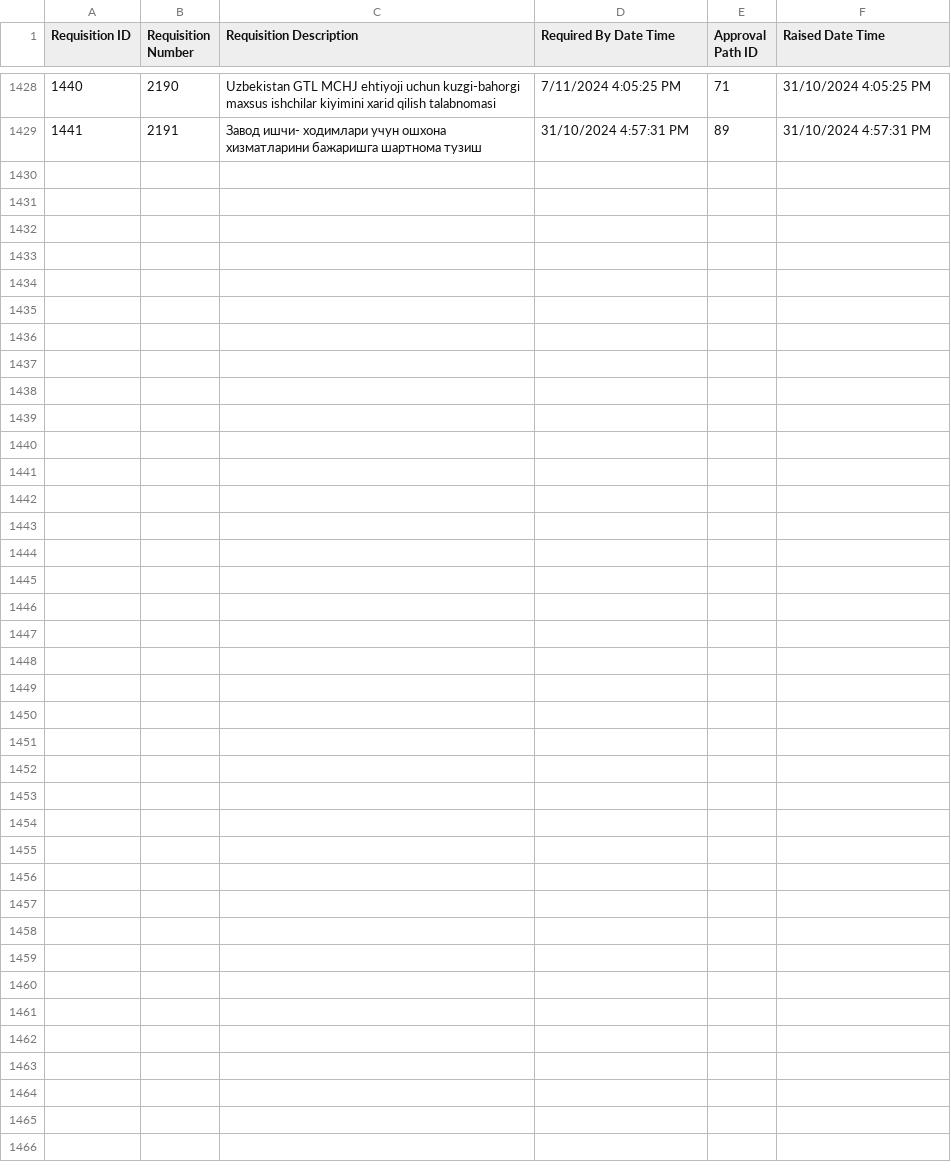
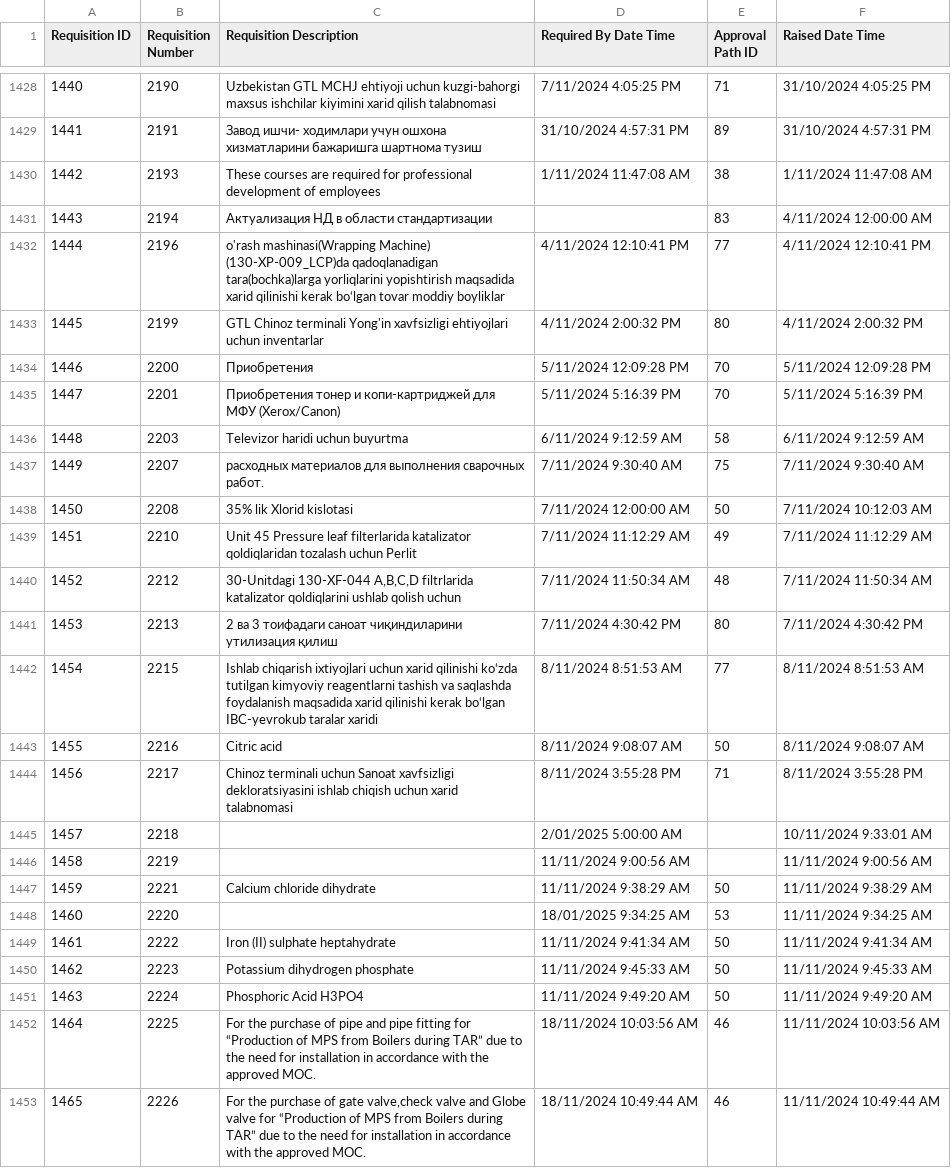
Before and after one commit to isTeamoor/mData, a CSV file: app/database/csv/ccc_rq_requisitions.csv, drawn as a sheet; only a part is shown, gaps mark what is left out; the diff names each change by its address in the sheet, - before the commit and + after, or states it on an @@ line.

```diff
--- a/app/database/csv/ccc_rq_requisitions.csv
+++ b/app/database/csv/ccc_rq_requisitions.csv
+row 1430: 1442 | 2193 | These courses are required for professional development of employees | 1/11/2024 11:47:08 AM | 38 | 1/11/2024 11:47:08 AM
+row 1431: 1443 | 2194 | Актуализация НД в области стандартизации |  | 83 | 4/11/2024 12:00:00 AM
+row 1432: 1444 | 2196 | o'rash mashinasi(Wrapping Machine) (130-XP-009_LCP)da qadoqlanadigan tara(bochka)larga yorliqlarini yopishtirish maqsadida xarid qilinishi kerak bo‘lgan tovar moddiy boyliklar | 4/11/2024 12:10:41 PM | 77 | 4/11/2024 12:10:41 PM
+row 1433: 1445 | 2199 | GTL Chinoz terminali Yong'in xavfsizligi ehtiyojlari uchun inventarlar | 4/11/2024 2:00:32 PM | 80 | 4/11/2024 2:00:32 PM
+row 1434: 1446 | 2200 | Приобретения | 5/11/2024 12:09:28 PM | 70 | 5/11/2024 12:09:28 PM
+row 1435: 1447 | 2201 | Приобретения тонер и копи-картриджей для МФУ (Xerox/Canon) | 5/11/2024 5:16:39 PM | 70 | 5/11/2024 5:16:39 PM
+row 1436: 1448 | 2203 | Televizor haridi uchun buyurtma | 6/11/2024 9:12:59 AM | 58 | 6/11/2024 9:12:59 AM
+row 1437: 1449 | 2207 | расходных материалов для выполнения сварочных работ. | 7/11/2024 9:30:40 AM | 75 | 7/11/2024 9:30:40 AM
+row 1438: 1450 | 2208 | 35% lik Xlorid kislotasi | 7/11/2024 12:00:00 AM | 50 | 7/11/2024 10:12:03 AM
+row 1439: 1451 | 2210 | Unit 45 Pressure leaf filterlarida katalizator qoldiqlaridan tozalash uchun Perlit | 7/11/2024 11:12:29 AM | 49 | 7/11/2024 11:12:29 AM
+row 1440: 1452 | 2212 | 30-Unitdagi 130-XF-044 A,B,C,D filtrlarida katalizator qoldiqlarini ushlab qolish uchun | 7/11/2024 11:50:34 AM | 48 | 7/11/2024 11:50:34 AM
+row 1441: 1453 | 2213 | 2 ва 3 тоифадаги саноат чиқиндиларини утилизация қилиш | 7/11/2024 4:30:42 PM | 80 | 7/11/2024 4:30:42 PM
+row 1442: 1454 | 2215 | Ishlab chiqarish ixtiyojlari uchun xarid qilinishi ko‘zda tutilgan kimyoviy reagentlarni tashish va saqlashda foydalanish maqsadida xarid qilinishi kerak bo‘lgan IBC-yevrokub taralar xaridi | 8/11/2024 8:51:53 AM | 77 | 8/11/2024 8:51:53 AM
+row 1443: 1455 | 2216 | Citric acid | 8/11/2024 9:08:07 AM | 50 | 8/11/2024 9:08:07 AM
+row 1444: 1456 | 2217 | Chinoz terminali uchun Sanoat xavfsizligi dekloratsiyasini ishlab chiqish uchun xarid talabnomasi | 8/11/2024 3:55:28 PM | 71 | 8/11/2024 3:55:28 PM
+row 1445: 1457 | 2218 |  | 2/01/2025 5:00:00 AM |  | 10/11/2024 9:33:01 AM
+row 1446: 1458 | 2219 |  | 11/11/2024 9:00:56 AM |  | 11/11/2024 9:00:56 AM
+row 1447: 1459 | 2221 | Calcium chloride dihydrate | 11/11/2024 9:38:29 AM | 50 | 11/11/2024 9:38:29 AM
+row 1448: 1460 | 2220 |  | 18/01/2025 9:34:25 AM | 53 | 11/11/2024 9:34:25 AM
+row 1449: 1461 | 2222 | Iron (II) sulphate heptahydrate | 11/11/2024 9:41:34 AM | 50 | 11/11/2024 9:41:34 AM
+row 1450: 1462 | 2223 | Potassium dihydrogen phosphate | 11/11/2024 9:45:33 AM | 50 | 11/11/2024 9:45:33 AM
+row 1451: 1463 | 2224 | Phosphoric Acid H3PO4 | 11/11/2024 9:49:20 AM | 50 | 11/11/2024 9:49:20 AM
+row 1452: 1464 | 2225 | For the purchase of pipe and pipe fitting for “Production of MPS from Boilers during TAR” due to the need for installation in accordance with the approved MOC. | 18/11/2024 10:03:56 AM | 46 | 11/11/2024 10:03:56 AM
+row 1453: 1465 | 2226 | For the purchase of gate valve,check valve and Globe valve for “Production of MPS from Boilers during TAR” due to the need for installation in accordance with the approved MOC. | 18/11/2024 10:49:44 AM | 46 | 11/11/2024 10:49:44 AM
```
Also changed, not shown: app/database/csv/ccc_cm_contactID.csv, app/database/csv/ccc_wo_isMasterWO.csv, 15 other files.
